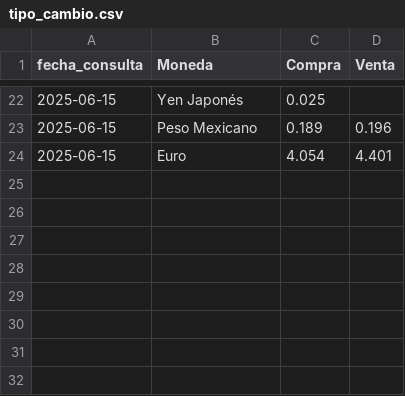
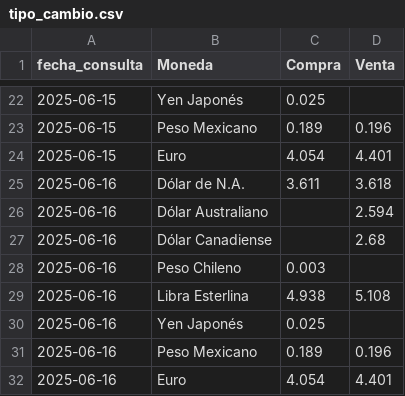
Before and after one commit to kaquinoy/TAMN, a CSV file: historial/tipo_cambio.csv, drawn as a sheet; only a part is shown, gaps mark what is left out; the diff names each change by its address in the sheet, - before the commit and + after, or states it on an @@ line.

```diff
--- a/historial/tipo_cambio.csv
+++ b/historial/tipo_cambio.csv
+row 25: 2025-06-16 | Dólar de N.A. | 3.611 | 3.618
+row 26: 2025-06-16 | Dólar Australiano |  | 2.594
+row 27: 2025-06-16 | Dólar Canadiense |  | 2.68
+row 28: 2025-06-16 | Peso Chileno | 0.003
+row 29: 2025-06-16 | Libra Esterlina | 4.938 | 5.108
+row 30: 2025-06-16 | Yen Japonés | 0.025
+row 31: 2025-06-16 | Peso Mexicano | 0.189 | 0.196
+row 32: 2025-06-16 | Euro | 4.054 | 4.401
```
Also changed, not shown: 1 other file.
